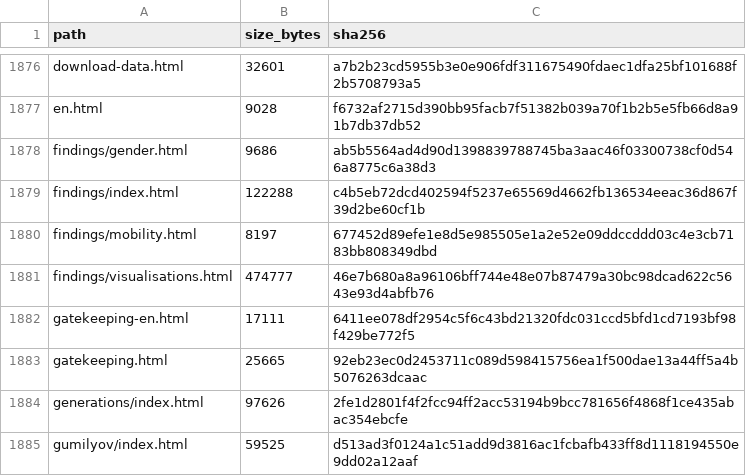
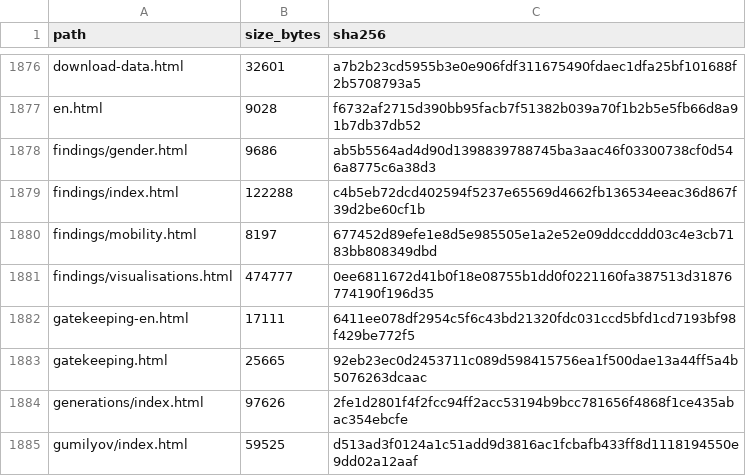
Before and after one commit to gasyoun/IndologyScholars, a CSV file: analytics_output/publication_file_manifest.csv, drawn as a sheet; only a part is shown, gaps mark what is left out.

```diff
--- a/analytics_output/publication_file_manifest.csv
+++ b/analytics_output/publication_file_manifest.csv
@@ -1880,3 +1880,3 @@ findings/index.html,122288,c4b5eb72dcd402594f5237e65569d4662fb136534eeac36d867f3
 findings/mobility.html,8197,677452d89efe1e8d5e985505e1a2e52e09ddccddd03c4e3cb7183bb808349dbd
-findings/visualisations.html,474777,46e7b680a8a96106bff744e48e07b87479a30bc98dcad622c5643e93d4abfb76
+findings/visualisations.html,474777,0ee6811672d41b0f18e08755b1dd0f0221160fa387513d31876774190f196d35
 gatekeeping-en.html,17111,6411ee078df2954c5f6c43bd21320fdc031ccd5bfd1cd7193bf98f429be772f5
```
Also changed, not shown: 3 other files.
